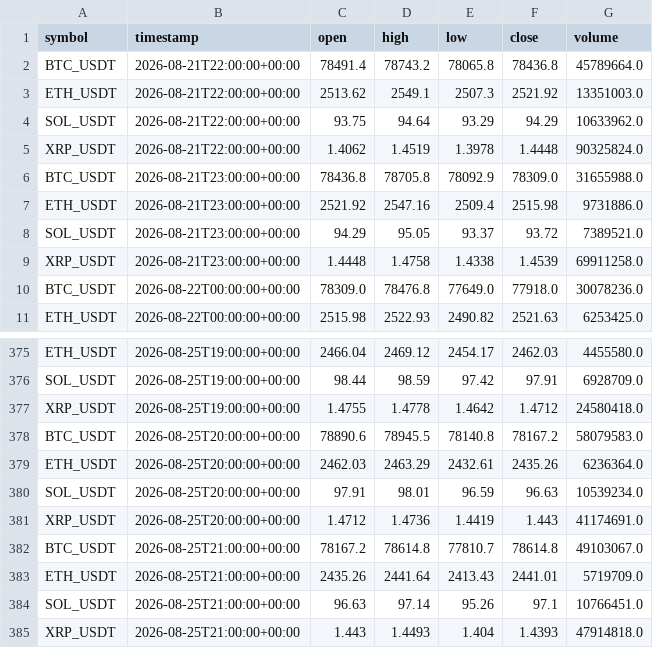
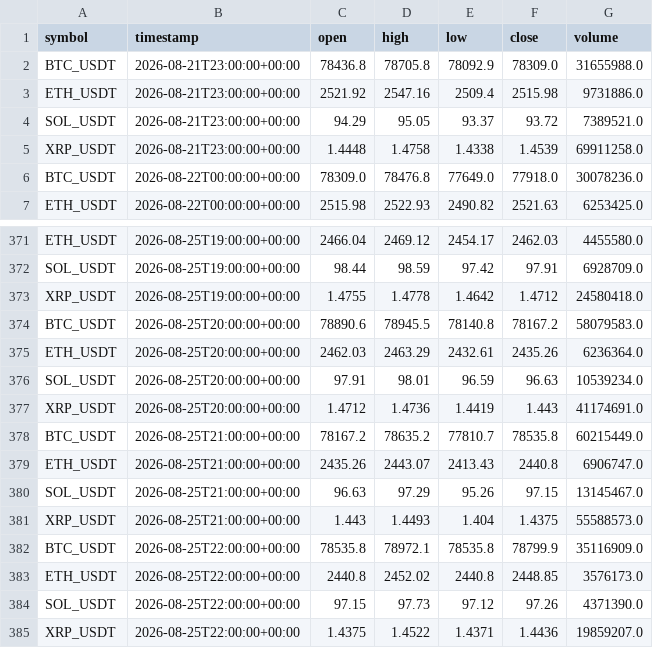
Before and after one commit to crypto-hypothesis-lab/crypto-simulator, a CSV file: data/paper-event/mexc-event-permission-bars.csv, drawn as a sheet; only a part is shown, gaps mark what is left out.

```diff
--- a/data/paper-event/mexc-event-permission-bars.csv
+++ b/data/paper-event/mexc-event-permission-bars.csv
@@ -1,6 +1,2 @@
 symbol,timestamp,open,high,low,close,volume
-BTC_USDT,2026-08-21T22:00:00+00:00,78491.4,78743.2,78065.8,78436.8,45789664.0
-ETH_USDT,2026-08-21T22:00:00+00:00,2513.62,2549.1,2507.3,2521.92,13351003.0
-SOL_USDT,2026-08-21T22:00:00+00:00,93.75,94.64,93.29,94.29,10633962.0
-XRP_USDT,2026-08-21T22:00:00+00:00,1.4062,1.4519,1.3978,1.4448,90325824.0
 BTC_USDT,2026-08-21T23:00:00+00:00,78436.8,78705.8,78092.9,78309.0,31655988.0
@@ -381,5 +377,9 @@ SOL_USDT,2026-08-25T20:00:00+00:00,97.91,98.01,96.59,96.63,10539234.0
 XRP_USDT,2026-08-25T20:00:00+00:00,1.4712,1.4736,1.4419,1.443,41174691.0
-BTC_USDT,2026-08-25T21:00:00+00:00,78167.2,78614.8,77810.7,78614.8,49103067.0
-ETH_USDT,2026-08-25T21:00:00+00:00,2435.26,2441.64,2413.43,2441.01,5719709.0
-SOL_USDT,2026-08-25T21:00:00+00:00,96.63,97.14,95.26,97.1,10766451.0
-XRP_USDT,2026-08-25T21:00:00+00:00,1.443,1.4493,1.404,1.4393,47914818.0
+BTC_USDT,2026-08-25T21:00:00+00:00,78167.2,78635.2,77810.7,78535.8,60215449.0
+ETH_USDT,2026-08-25T21:00:00+00:00,2435.26,2443.07,2413.43,2440.8,6906747.0
+SOL_USDT,2026-08-25T21:00:00+00:00,96.63,97.29,95.26,97.15,13145467.0
+XRP_USDT,2026-08-25T21:00:00+00:00,1.443,1.4493,1.404,1.4375,55588573.0
+BTC_USDT,2026-08-25T22:00:00+00:00,78535.8,78972.1,78535.8,78799.9,35116909.0
+ETH_USDT,2026-08-25T22:00:00+00:00,2440.8,2452.02,2440.8,2448.85,3576173.0
+SOL_USDT,2026-08-25T22:00:00+00:00,97.15,97.73,97.12,97.26,4371390.0
+XRP_USDT,2026-08-25T22:00:00+00:00,1.4375,1.4522,1.4371,1.4436,19859207.0
```
Also changed, not shown: data/paper-event/bitbank-event-permission-bars.csv, data/paper-event/hyperliquid-event-permission-bars.csv, 3 other files.
